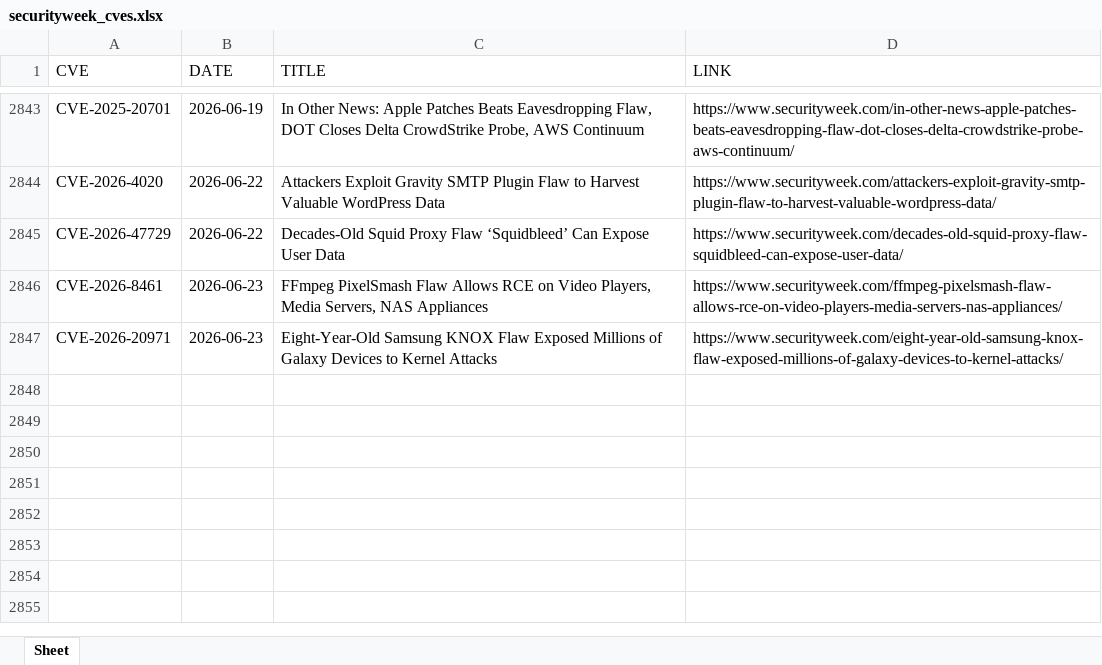
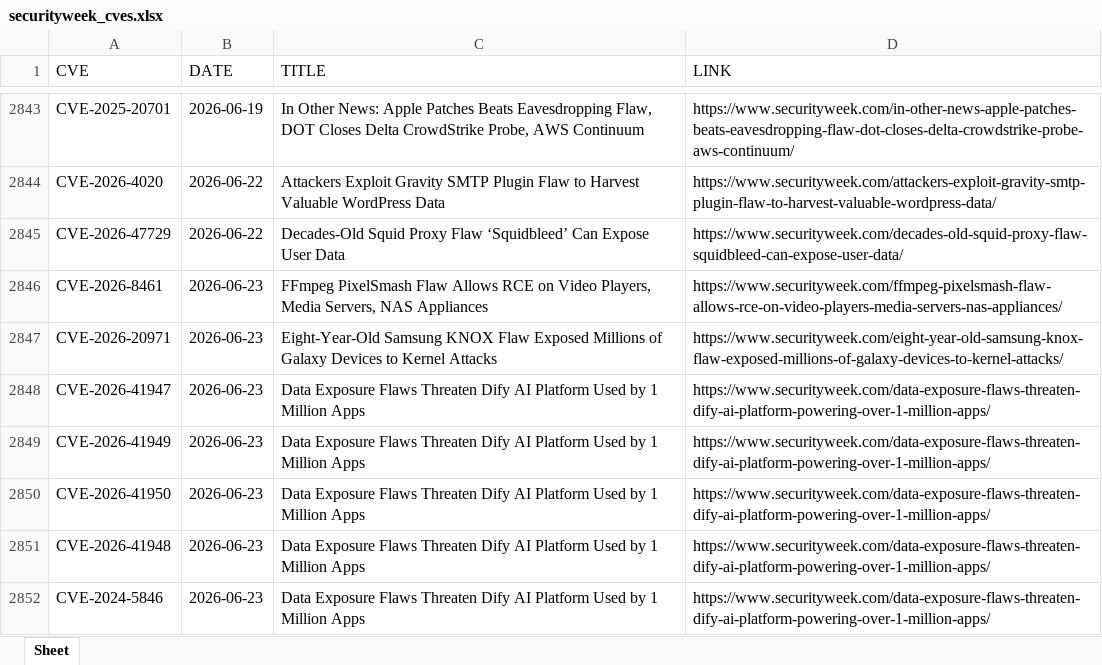
Before and after one commit to thanujbtech-lgtm/securityweek_cve, an Excel workbook: securityweek_cves.xlsx, sheet Sheet, drawn as a sheet; only a part is shown, gaps mark what is left out; values as stored, in another font and other column widths than the file's, no borders; the diff names each change by its address in the sheet, - before the commit and + after, or states it on an @@ line.

```diff
--- a/securityweek_cves.xlsx (sheet Sheet)
+++ b/securityweek_cves.xlsx (sheet Sheet)
+row 2848: CVE-2026-41947 | 2026-06-23 | Data Exposure Flaws Threaten Dify AI Platform Used by 1 Million Apps | https://www.securityweek.com/data-exposure-flaws-threaten-dify-ai-platform-powering-over-1-million-apps/
+row 2849: CVE-2026-41949 | 2026-06-23 | Data Exposure Flaws Threaten Dify AI Platform Used by 1 Million Apps | https://www.securityweek.com/data-exposure-flaws-threaten-dify-ai-platform-powering-over-1-million-apps/
+row 2850: CVE-2026-41950 | 2026-06-23 | Data Exposure Flaws Threaten Dify AI Platform Used by 1 Million Apps | https://www.securityweek.com/data-exposure-flaws-threaten-dify-ai-platform-powering-over-1-million-apps/
+row 2851: CVE-2026-41948 | 2026-06-23 | Data Exposure Flaws Threaten Dify AI Platform Used by 1 Million Apps | https://www.securityweek.com/data-exposure-flaws-threaten-dify-ai-platform-powering-over-1-million-apps/
+row 2852: CVE-2024-5846 | 2026-06-23 | Data Exposure Flaws Threaten Dify AI Platform Used by 1 Million Apps | https://www.securityweek.com/data-exposure-flaws-threaten-dify-ai-platform-powering-over-1-million-apps/
```
